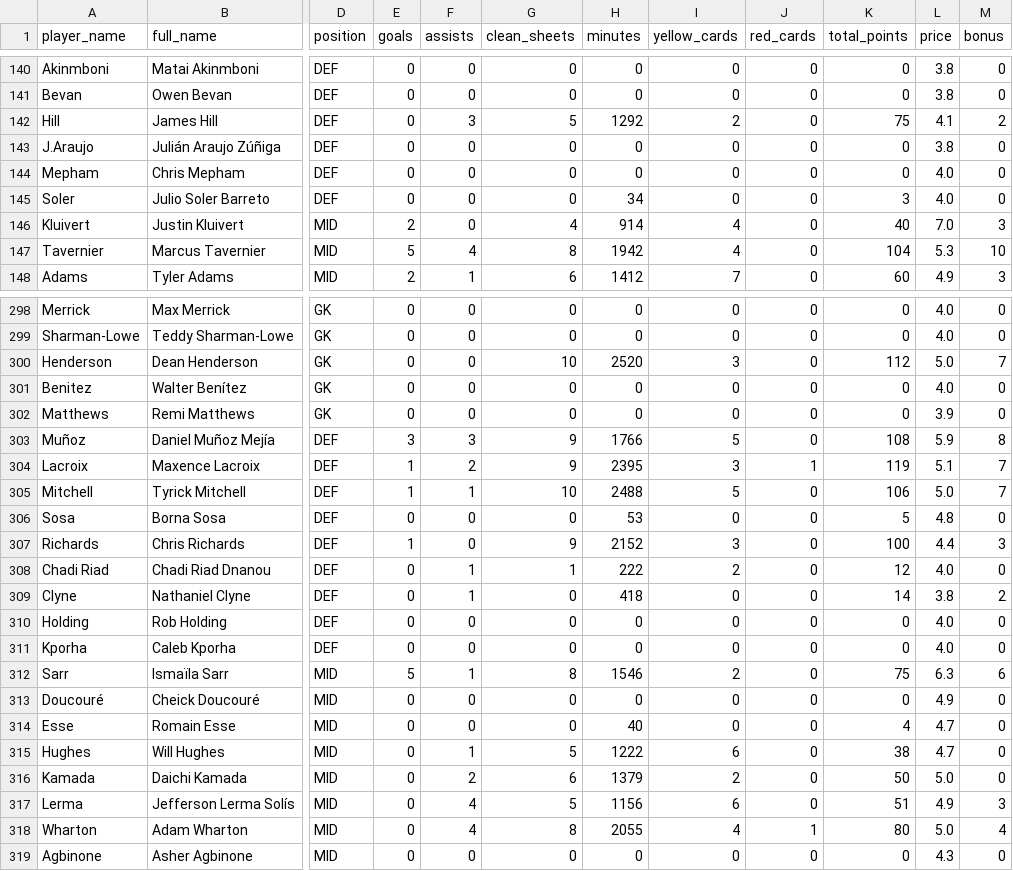
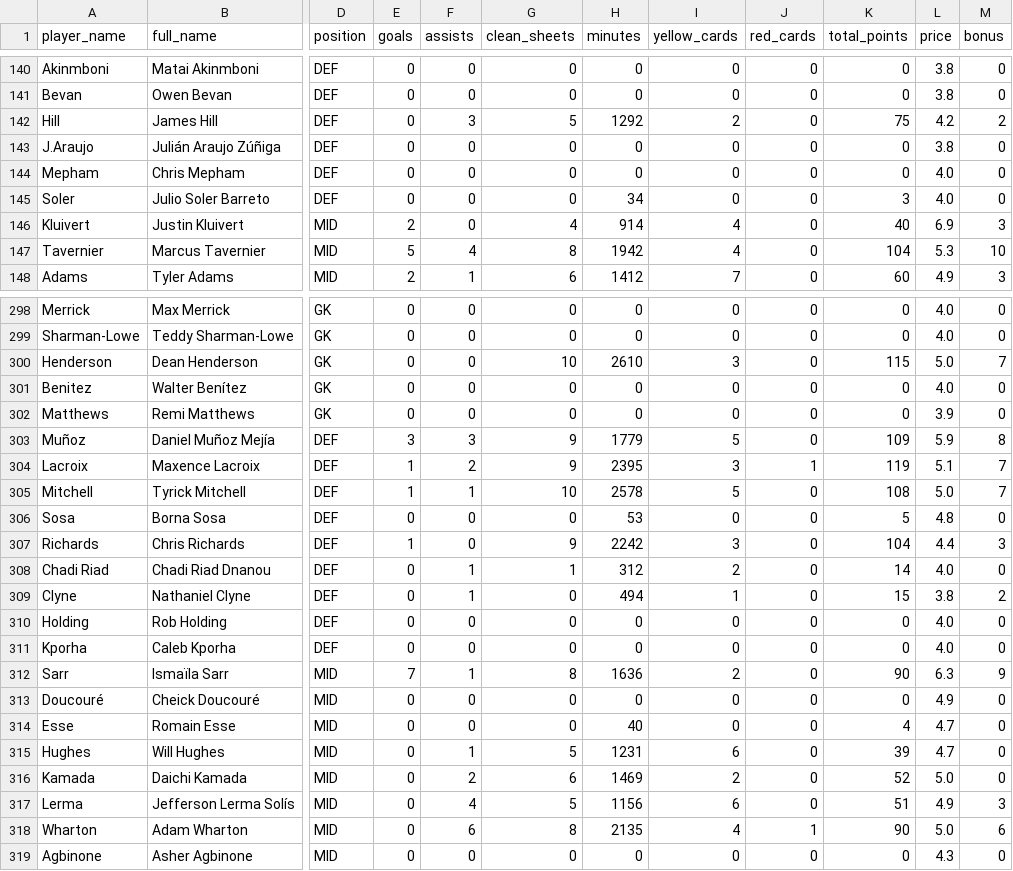
Before and after one commit to ParashDev/epl-analysis, a CSV file: data/cleaned/players.csv, drawn as a sheet; only a part is shown, gaps mark what is left out; the diff covers the shown part only; the diff names each change by its address in the sheet, - before the commit and + after, or states it on an @@ line.

```diff
--- a/data/cleaned/players.csv
+++ b/data/cleaned/players.csv
-L142 (price): 4.1
+L142 (price): 4.2
-L146 (price): 7.0
+L146 (price): 6.9
-H300 (minutes): 2520
+H300 (minutes): 2610
-K300 (total_points): 112
+K300 (total_points): 115
-H303 (minutes): 1766
+H303 (minutes): 1779
-K303 (total_points): 108
+K303 (total_points): 109
-H305 (minutes): 2488
+H305 (minutes): 2578
-K305 (total_points): 106
+K305 (total_points): 108
-H307 (minutes): 2152
+H307 (minutes): 2242
-K307 (total_points): 100
+K307 (total_points): 104
-H308 (minutes): 222
+H308 (minutes): 312
-K308 (total_points): 12
+K308 (total_points): 14
-H309 (minutes): 418
+H309 (minutes): 494
-I309 (yellow_cards): 0
+I309 (yellow_cards): 1
-K309 (total_points): 14
+K309 (total_points): 15
-E312 (goals): 5
+E312 (goals): 7
-H312 (minutes): 1546
+H312 (minutes): 1636
-K312 (total_points): 75
+K312 (total_points): 90
-M312 (bonus): 6
+M312 (bonus): 9
-H315 (minutes): 1222
+H315 (minutes): 1231
-K315 (total_points): 38
+K315 (total_points): 39
-H316 (minutes): 1379
+H316 (minutes): 1469
-K316 (total_points): 50
+K316 (total_points): 52
-F318 (assists): 4
+F318 (assists): 6
-H318 (minutes): 2055
+H318 (minutes): 2135
-K318 (total_points): 80
+K318 (total_points): 90
-M318 (bonus): 4
+M318 (bonus): 6
```
Also changed, not shown: 56 edited cells elsewhere in this file, data/cleaned/fixtures_detailed.csv, 1 other file.
